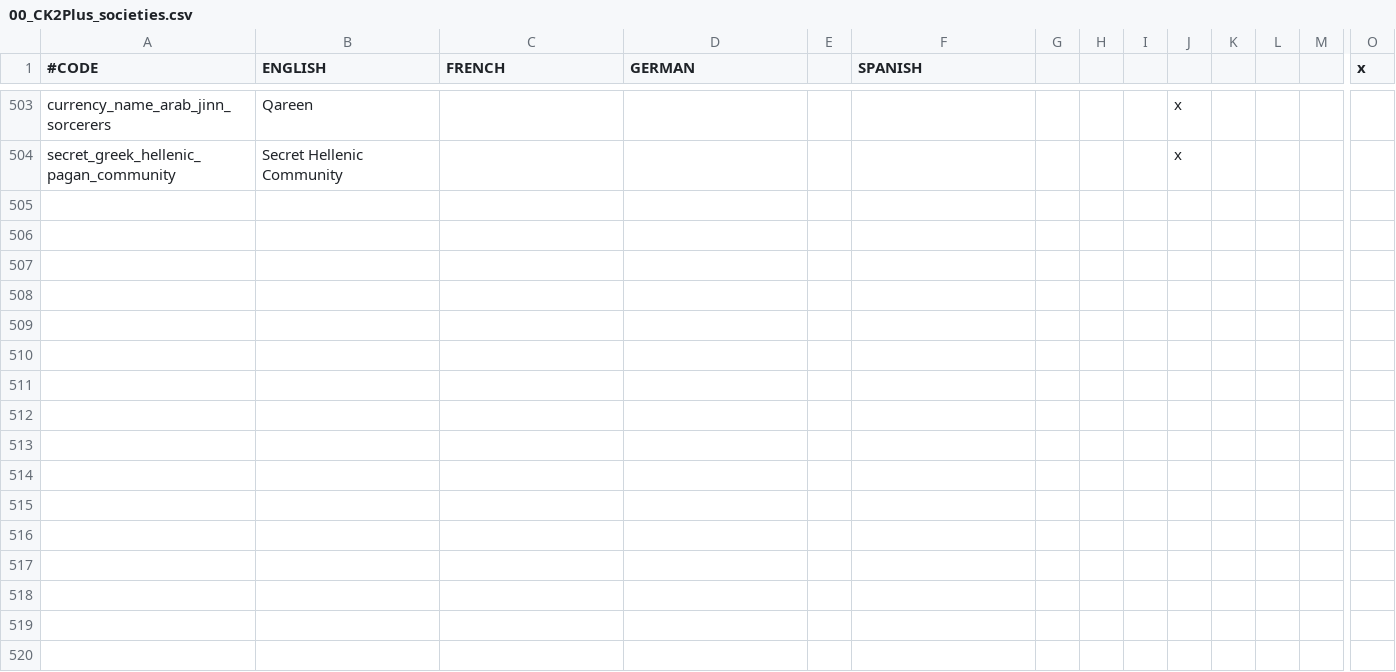
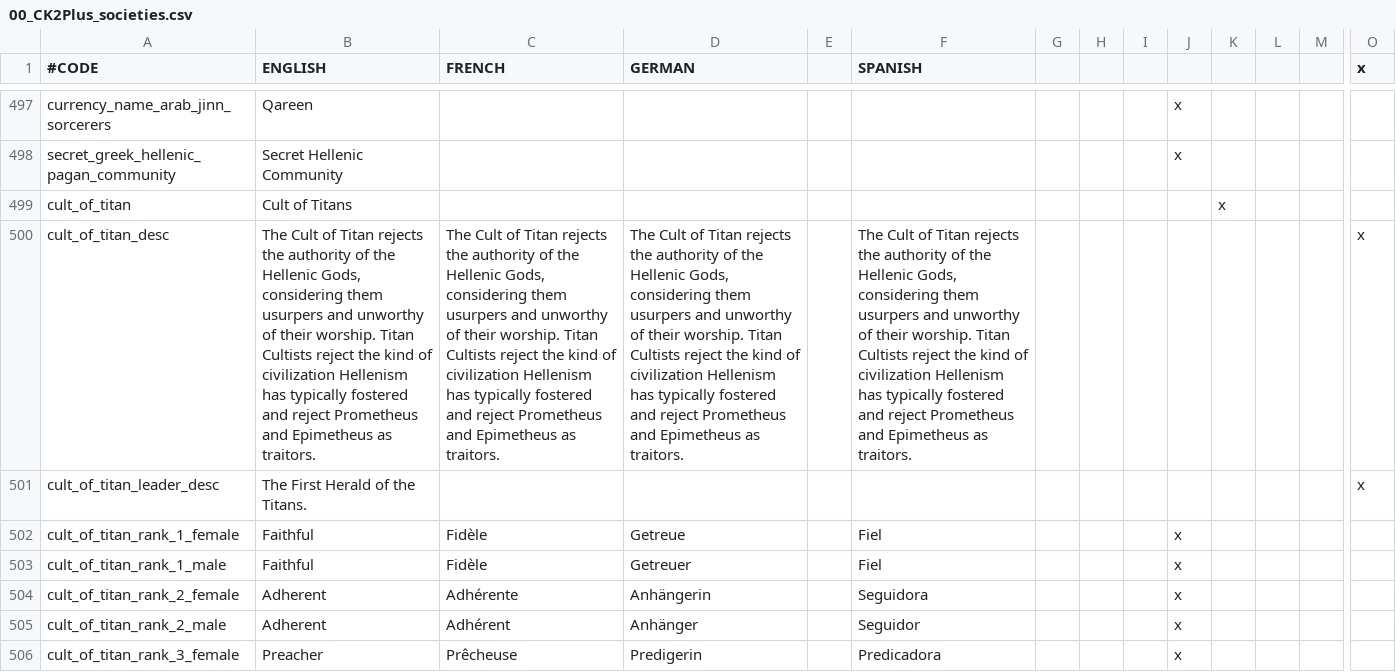
Before and after one commit to ck2plus/CK2Plus, a CSV file: CK2Plus/localisation/00_CK2Plus_societies.csv, drawn as a sheet; only a part is shown, gaps mark what is left out; rows hold the shown columns only; the diff covers the shown part only; the diff names each change by its address in the sheet, - before the commit and + after, or states it on an @@ line.

```diff
--- a/CK2Plus/localisation/00_CK2Plus_societies.csv
+++ b/CK2Plus/localisation/00_CK2Plus_societies.csv
+row 499: cult_of_titan | Cult of Titans |  |  |  |  |  |  |  |  | x
+row 500: cult_of_titan_desc | The Cult of Titan rejects the authority of the Hellenic Gods, considering them usurpers and unworthy of their worship. Titan Cultists reject the kind of civilization Hellenism has typically fostered and reject Prometheus and Epimetheus as traitors. | The Cult of Titan rejects the authority of the Hellenic Gods, considering them usurpers and unworthy of their worship. Titan Cultists reject the kind of civilization Hellenism has typically fostered and reject Prometheus and Epimetheus as traitors. | The Cult of Titan rejects the authority of the Hellenic Gods, considering them usurpers and unworthy of their worship. Titan Cultists reject the kind of civilization Hellenism has typically fostered and reject Prometheus and Epimetheus as traitors. |  | The Cult of Titan rejects the authority of the Hellenic Gods, considering them usurpers and unworthy of their worship. Titan Cultists reject the kind of civilization Hellenism has typically fostered and reject Prometheus and Epimetheus as traitors. |  |  |  |  |  |  |  | x
+row 501: cult_of_titan_leader_desc | The First Herald of the Titans. |  |  |  |  |  |  |  |  |  |  |  | x
+row 502: cult_of_titan_rank_1_female | Faithful | Fidèle | Getreue |  | Fiel |  |  |  | x
+row 503: cult_of_titan_rank_1_male | Faithful | Fidèle | Getreuer |  | Fiel |  |  |  | x
+row 504: cult_of_titan_rank_2_female | Adherent | Adhérente | Anhängerin |  | Seguidora |  |  |  | x
+row 505: cult_of_titan_rank_2_male | Adherent | Adhérent | Anhänger |  | Seguidor |  |  |  | x
+row 506: cult_of_titan_rank_3_female | Preacher | Prêcheuse | Predigerin |  | Predicadora |  |  |  | x
```
Also changed, not shown: 15 added rows, 14 removed rows and 5 edited cells elsewhere in this file, CK2Plus/localisation/00_CK2Plus_religions.csv, 10 other files.
